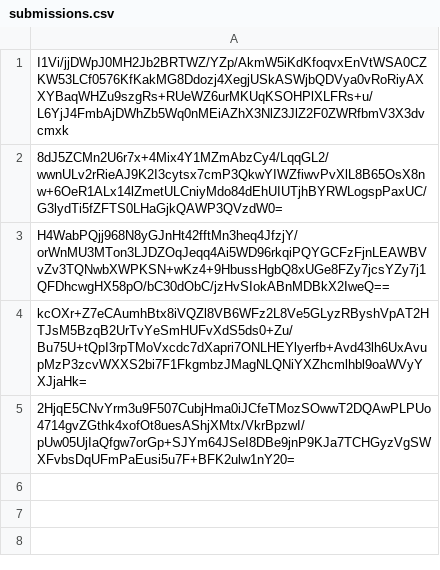
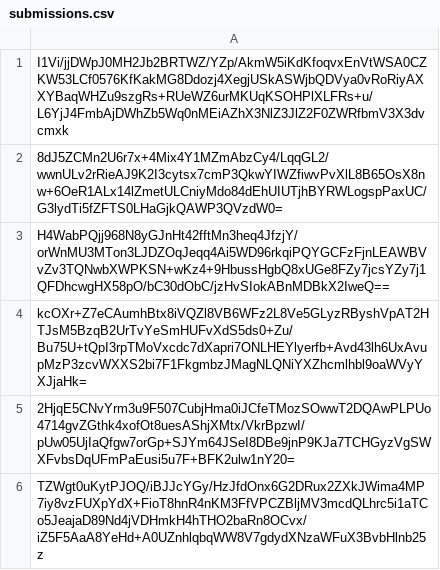
Before and after one commit to pwn2winctf/2018submissions, a CSV file: 0/a1d/a1a1cb6fefc2f1765c47d677e24afdcb0bbb11bbf343084749b0145de497/submissions.csv, drawn as a sheet; the diff names each change by its address in the sheet, - before the commit and + after, or states it on an @@ line.

Commit message:
Proof: found flag for russian_polygons

```diff
--- a/0/a1d/a1a1cb6fefc2f1765c47d677e24afdcb0bbb11bbf343084749b0145de497/submissions.csv
+++ b/0/a1d/a1a1cb6fefc2f1765c47d677e24afdcb0bbb11bbf343084749b0145de497/submissions.csv
+row 6: TZWgt0uKytPJOQ/iBJJcYGy/HzJfdOnx6G2DRux2ZXkJWima4MP7iy8vzFUXpYdX+FioT8hnR4nKM3FfVPCZBljMV3mcdQLhrc5i1aTCo5JeajaD89Nd4jVDHmkH4hTHO2baRn8OCvx/iZ5F5AaA8YeHd+A0UZnhlqbqWW8V7gdydXNzaWFuX3BvbHlnb25z
```
